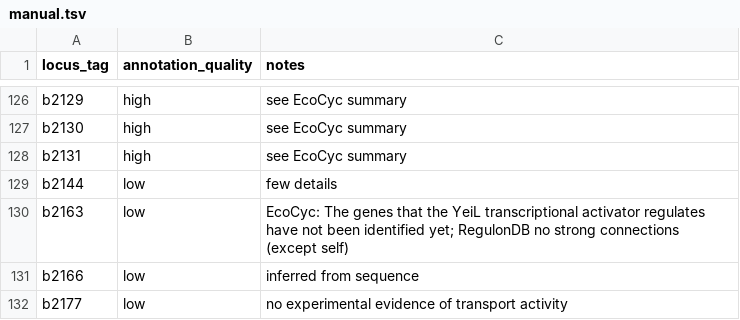
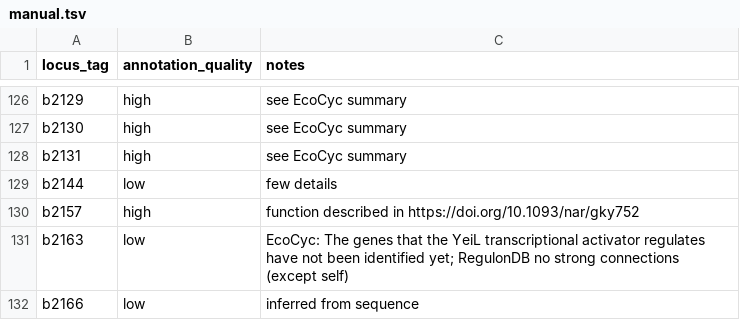
Before and after one commit to zakandrewking/y-ome, a TSV file: sources/manual/manual.tsv, drawn as a sheet; only a part is shown, gaps mark what is left out; the shorter side is filled out with more unchanged rows.

Commit message:
updated with y-ome annotation from ye gao study

```diff
--- a/sources/manual/manual.tsv
+++ b/sources/manual/manual.tsv
@@ -129,2 +129,3 @@ b2131	high	see EcoCyc summary
 b2144	low	few details
+b2157	high	function described in https://doi.org/10.1093/nar/gky752
 b2163	low	EcoCyc: The genes that the YeiL transcriptional activator regulates have not been identified yet; RegulonDB no strong connections (except self)
```
Also changed, not shown: data/common-words.tsv, data/yome-genes.tsv, 3 other files.
